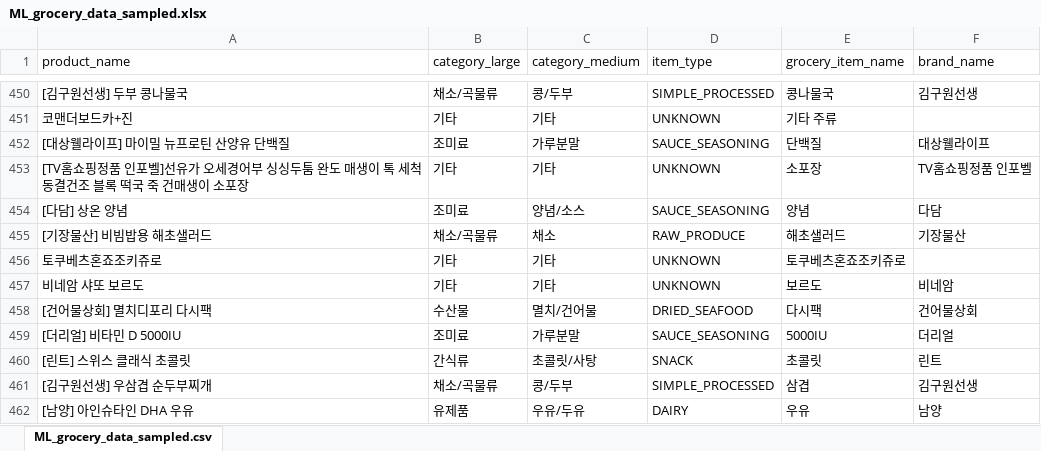
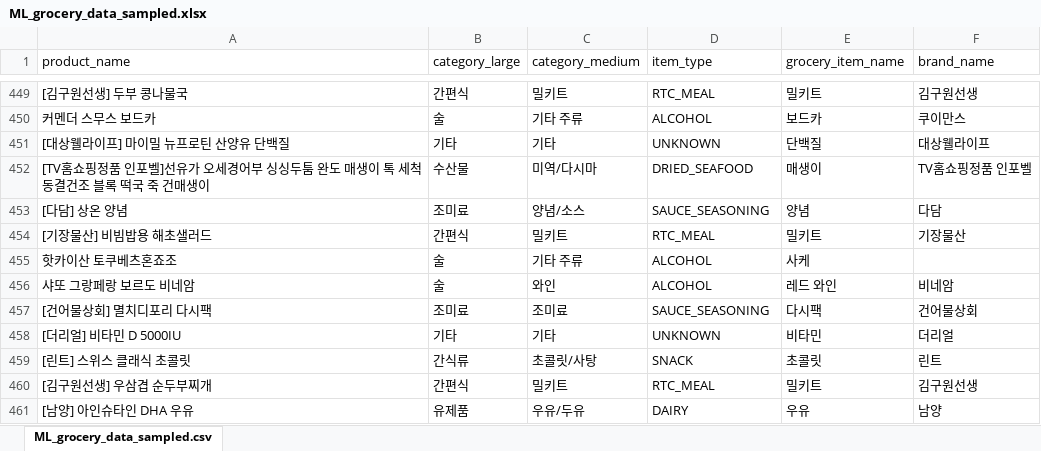
Before and after one commit to RE-FRIDGE-Team/REF_Classification_For_Ingredient_Recognition, an Excel workbook: ML_dataset_smapled/ML_grocery_data_sampled.xlsx, sheet ML_grocery_data_sampled.csv, drawn as a sheet; only a part is shown, gaps mark what is left out; values as stored, in another font and other column widths than the file's, no borders; removed rows and columns are numbered as before the commit, all else as after; the diff covers the shown part only; the diff names each change by its address in the sheet, - before the commit and + after, or states it on an @@ line.

```diff
--- a/ML_dataset_smapled/ML_grocery_data_sampled.xlsx (sheet ML_grocery_data_sampled.csv)
+++ b/ML_dataset_smapled/ML_grocery_data_sampled.xlsx (sheet ML_grocery_data_sampled.csv)
-B449 (category_large): 채소/곡물류
+B449 (category_large): 간편식
-C449 (category_medium): 콩/두부
+C449 (category_medium): 밀키트
-D449 (item_type): SIMPLE_PROCESSED
+D449 (item_type): RTC_MEAL
-E449 (grocery_item_name): 콩나물국
+E449 (grocery_item_name): 밀키트
-row 451: 코맨더보드카+진 | 기타 | 기타 | UNKNOWN | 기타 주류
+row 450: 커멘더 스무스 보드카 | 술 | 기타 주류 | ALCOHOL | 보드카 | 쿠이만스
-B451 (category_large): 조미료
+B451 (category_large): 기타
-C451 (category_medium): 가루분말
+C451 (category_medium): 기타
-D451 (item_type): SAUCE_SEASONING
+D451 (item_type): UNKNOWN
-row 453: [TV홈쇼핑정품 인포벨]선유가 오세경어부 싱싱두툼 완도 매생이 톡 세척 동결건조 블록 떡국 죽 건매생이 소포장 | 기타 | 기타 | UNKNOWN | 소포장 | TV홈쇼핑정품 인포벨
+row 452: [TV홈쇼핑정품 인포벨]선유가 오세경어부 싱싱두툼 완도 매생이 톡 세척 동결건조 블록 떡국 죽 건매생이 | 수산물 | 미역/다시마 | DRIED_SEAFOOD | 매생이 | TV홈쇼핑정품 인포벨
-B454 (category_large): 채소/곡물류
+B454 (category_large): 간편식
-C454 (category_medium): 채소
+C454 (category_medium): 밀키트
-D454 (item_type): RAW_PRODUCE
+D454 (item_type): RTC_MEAL
-E454 (grocery_item_name): 해초샐러드
+E454 (grocery_item_name): 밀키트
-row 456: 토쿠베츠혼죠조키쥬로 | 기타 | 기타 | UNKNOWN | 토쿠베츠혼죠조키쥬로
-row 457: 비네암 샤또 보르도 | 기타 | 기타 | UNKNOWN | 보르도 | 비네암
+row 455: 핫카이산 토쿠베츠혼죠조 | 술 | 기타 주류 | ALCOHOL | 사케
+row 456: 샤또 그랑페랑 보르도 비네암 | 술 | 와인 | ALCOHOL | 레드 와인 | 비네암
-B457 (category_large): 수산물
+B457 (category_large): 조미료
-C457 (category_medium): 멸치/건어물
+C457 (category_medium): 조미료
-D457 (item_type): DRIED_SEAFOOD
+D457 (item_type): SAUCE_SEASONING
-B458 (category_large): 조미료
+B458 (category_large): 기타
-C458 (category_medium): 가루분말
+C458 (category_medium): 기타
-D458 (item_type): SAUCE_SEASONING
+D458 (item_type): UNKNOWN
-E458 (grocery_item_name): 5000IU
+E458 (grocery_item_name): 비타민
-B460 (category_large): 채소/곡물류
+B460 (category_large): 간편식
-C460 (category_medium): 콩/두부
+C460 (category_medium): 밀키트
-D460 (item_type): SIMPLE_PROCESSED
+D460 (item_type): RTC_MEAL
-E460 (grocery_item_name): 삼겹
+E460 (grocery_item_name): 밀키트
```
Also changed, not shown: 9 added rows, 12 removed rows and 210 edited cells elsewhere in this sheet, formulas that keep their value.
